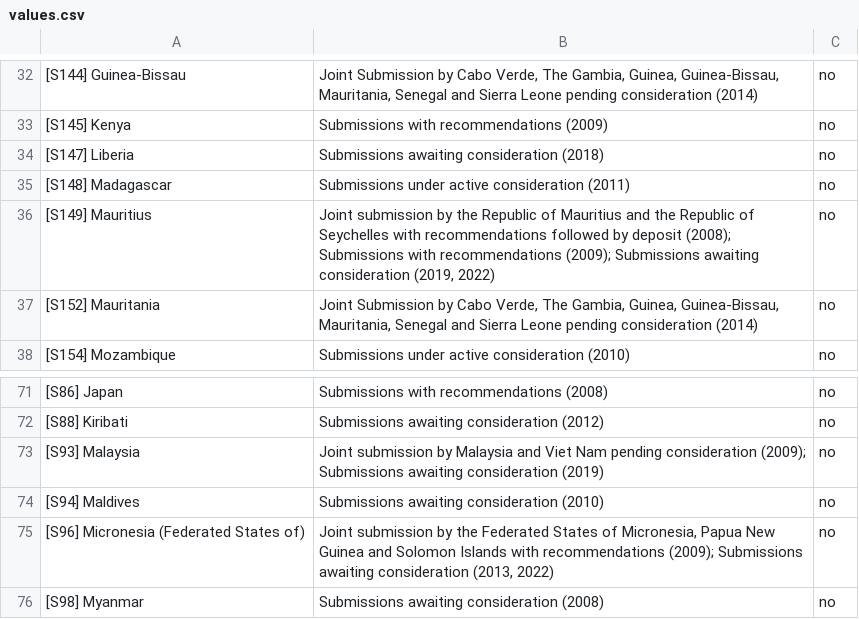
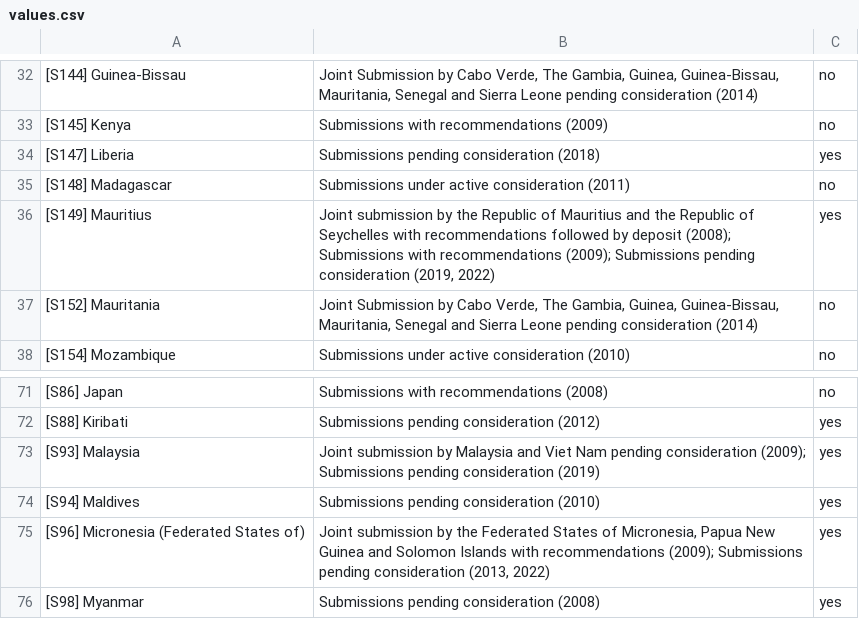
Before and after one commit to Luca-Tjo/clcs-feed, a CSV file: docs/values.csv, drawn as a sheet; only a part is shown, gaps mark what is left out; the diff covers the shown part only.

```diff
--- a/docs/values.csv
+++ b/docs/values.csv
@@ -33,5 +33,5 @@
 [S145] Kenya,Submissions with recommendations (2009),no
-[S147] Liberia,Submissions awaiting consideration (2018),no
+[S147] Liberia,Submissions pending consideration (2018),yes
 [S148] Madagascar,Submissions under active consideration (2011),no
-[S149] Mauritius,"Joint submission by the Republic of Mauritius and the Republic of Seychelles with recommendations followed by deposit (2008); Submissions with recommendations (2009); Submissions awaiting consideration (2019, 2022)",no
+[S149] Mauritius,"Joint submission by the Republic of Mauritius and the Republic of Seychelles with recommendations followed by deposit (2008); Submissions with recommendations (2009); Submissions pending consideration (2019, 2022)",yes
 [S152] Mauritania,"Joint Submission by Cabo Verde, The Gambia, Guinea, Guinea-Bissau, Mauritania, Senegal and Sierra Leone pending consideration (2014)",no
@@ -71,6 +71,6 @@
 [S86] Japan,Submissions with recommendations (2008),no
-[S88] Kiribati,Submissions awaiting consideration (2012),no
-[S93] Malaysia,Joint submission by Malaysia and Viet Nam pending consideration (2009); Submissions awaiting consideration (2019),no
-[S94] Maldives,Submissions awaiting consideration (2010),no
-[S96] Micronesia (Federated States of),"Joint submission by the Federated States of Micronesia, Papua New Guinea and Solomon Islands with recommendations (2009); Submissions awaiting consideration (2013, 2022)",no
-[S98] Myanmar,Submissions awaiting consideration (2008),no
+[S88] Kiribati,Submissions pending consideration (2012),yes
+[S93] Malaysia,Joint submission by Malaysia and Viet Nam pending consideration (2009); Submissions pending consideration (2019),yes
+[S94] Maldives,Submissions pending consideration (2010),yes
+[S96] Micronesia (Federated States of),"Joint submission by the Federated States of Micronesia, Papua New Guinea and Solomon Islands with recommendations (2009); Submissions pending consideration (2013, 2022)",yes
+[S98] Myanmar,Submissions pending consideration (2008),yes
```
Also changed, not shown: 50 edited cells elsewhere in this file, 2 other files.
